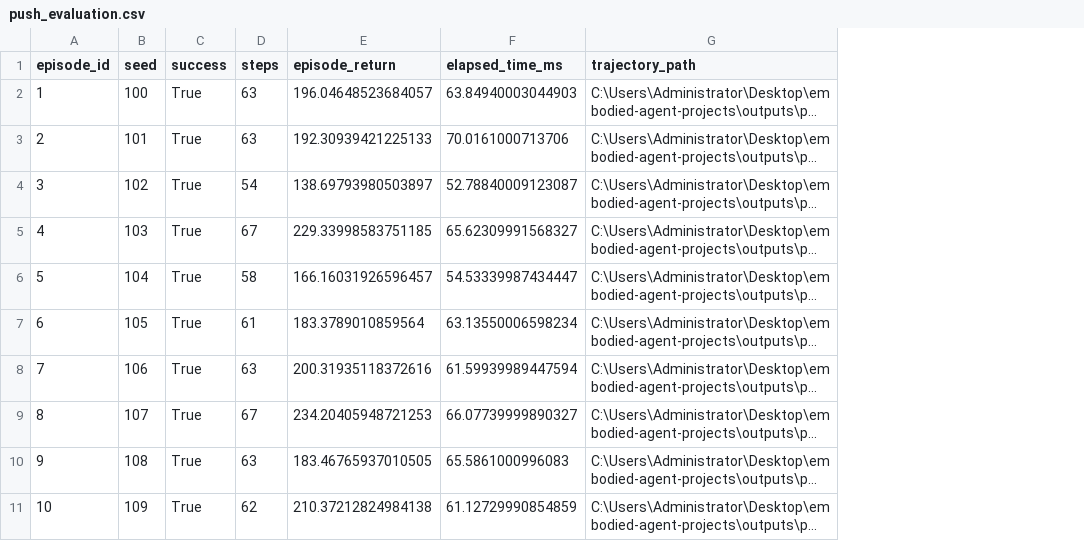
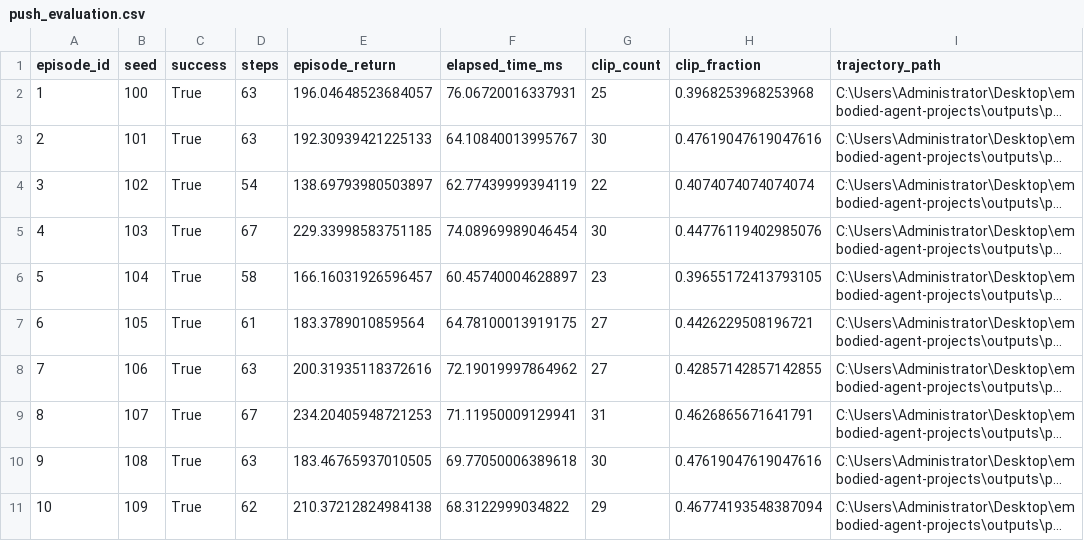
Before and after one commit to Hibbert133/embodied-agent-projects, a CSV file: outputs/push_evaluation.csv, drawn as a sheet; only a part is shown; long unchanged cells end in …; the diff covers the shown part only; the diff names each change by its address in the sheet, - before the commit and + after, or states it on an @@ line.

```diff
--- a/outputs/push_evaluation.csv
+++ b/outputs/push_evaluation.csv
+column G (clip_count), rows 2-11: 25 | 30 | 22 | 30 | 23 | 27 | 27 | 31 | 30 | 29
+column H (clip_fraction), rows 2-11: 0.3968253968253968 | 0.47619047619047616 | 0.4074074074074074 | 0.44776119402985076 | 0.39655172413793105 | 0.4426229508196721 | 0.42857142857142855 | 0.4626865671641791 | 0.47619047619047616 | 0.46774193548387094
-F2 (elapsed_time_ms): 63.84940003044903
+F2 (elapsed_time_ms): 76.06720016337931
-F3 (elapsed_time_ms): 70.0161000713706
+F3 (elapsed_time_ms): 64.10840013995767
-F4 (elapsed_time_ms): 52.78840009123087
+F4 (elapsed_time_ms): 62.77439999394119
-F5 (elapsed_time_ms): 65.62309991568327
+F5 (elapsed_time_ms): 74.08969989046454
-F6 (elapsed_time_ms): 54.53339987434447
+F6 (elapsed_time_ms): 60.45740004628897
-F7 (elapsed_time_ms): 63.13550006598234
+F7 (elapsed_time_ms): 64.78100013919175
-F8 (elapsed_time_ms): 61.59939989447594
+F8 (elapsed_time_ms): 72.19019997864962
-F9 (elapsed_time_ms): 66.07739999890327
+F9 (elapsed_time_ms): 71.11950009129941
-F10 (elapsed_time_ms): 65.5861000996083
+F10 (elapsed_time_ms): 69.77050006389618
-F11 (elapsed_time_ms): 61.12729990854859
+F11 (elapsed_time_ms): 68.3122999034822
```
Also changed, not shown: 10 added rows elsewhere in this file, 50 other files.
